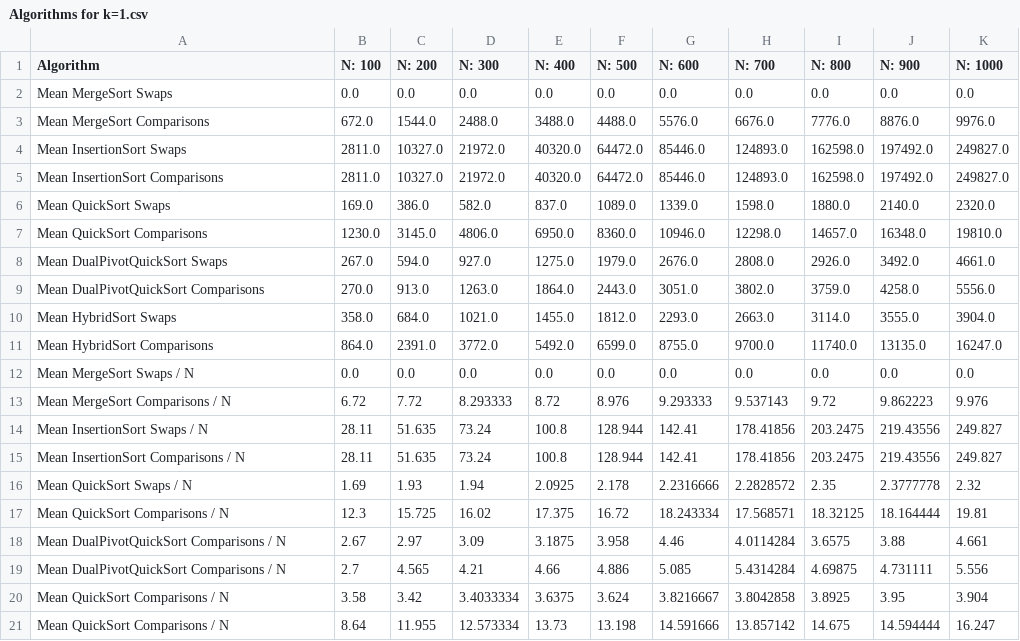
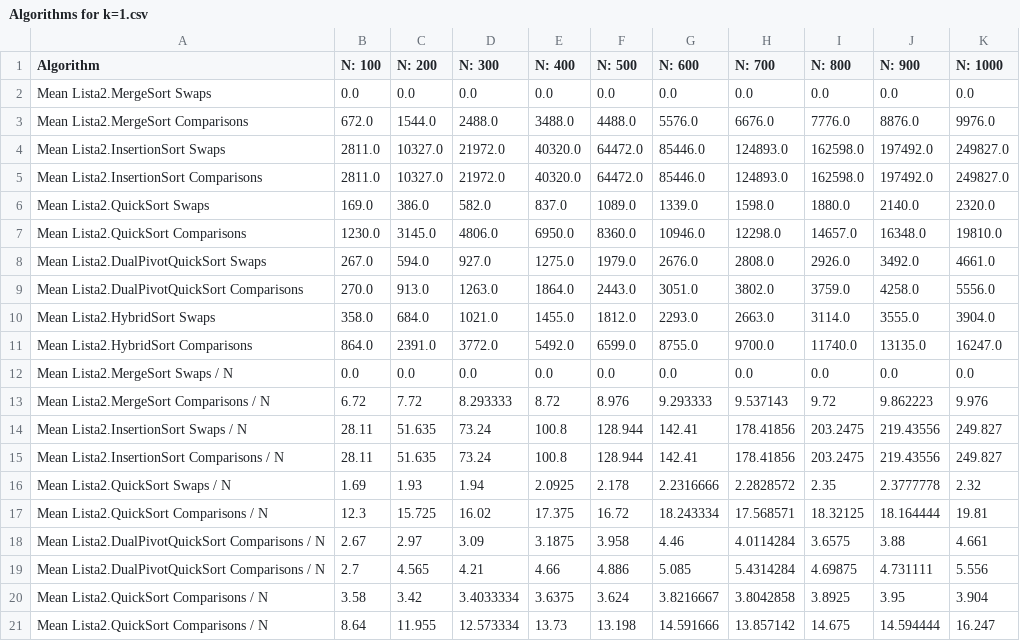
Before and after one commit to motylas/SEM4-AISD, a CSV file: Lista2/Algorithms for k=1.csv, drawn as a sheet.

Commit message:
Working Select, copied some classes from 2nd list

```diff
--- a/Lista2/Algorithms for k=1.csv
+++ b/Lista2/Algorithms for k=1.csv
@@ -1,21 +1,21 @@
 Algorithm,N: 100,N: 200,N: 300,N: 400,N: 500,N: 600,N: 700,N: 800,N: 900,N: 1000
-Mean MergeSort Swaps,0.0,0.0,0.0,0.0,0.0,0.0,0.0,0.0,0.0,0.0
-Mean MergeSort Comparisons,672.0,1544.0,2488.0,3488.0,4488.0,5576.0,6676.0,7776.0,8876.0,9976.0
-Mean InsertionSort Swaps,2811.0,10327.0,21972.0,40320.0,64472.0,85446.0,124893.0,162598.0,197492.0,249827.0
-Mean InsertionSort Comparisons,2811.0,10327.0,21972.0,40320.0,64472.0,85446.0,124893.0,162598.0,197492.0,249827.0
-Mean QuickSort Swaps,169.0,386.0,582.0,837.0,1089.0,1339.0,1598.0,1880.0,2140.0,2320.0
-Mean QuickSort Comparisons,1230.0,3145.0,4806.0,6950.0,8360.0,10946.0,12298.0,14657.0,16348.0,19810.0
-Mean DualPivotQuickSort Swaps,267.0,594.0,927.0,1275.0,1979.0,2676.0,2808.0,2926.0,3492.0,4661.0
-Mean DualPivotQuickSort Comparisons,270.0,913.0,1263.0,1864.0,2443.0,3051.0,3802.0,3759.0,4258.0,5556.0
-Mean HybridSort Swaps,358.0,684.0,1021.0,1455.0,1812.0,2293.0,2663.0,3114.0,3555.0,3904.0
-Mean HybridSort Comparisons,864.0,2391.0,3772.0,5492.0,6599.0,8755.0,9700.0,11740.0,13135.0,16247.0
-Mean MergeSort Swaps / N,0.0,0.0,0.0,0.0,0.0,0.0,0.0,0.0,0.0,0.0
-Mean MergeSort Comparisons / N,6.72,7.72,8.293333,8.72,8.976,9.293333,9.537143,9.72,9.862223,9.976
-Mean InsertionSort Swaps / N,28.11,51.635,73.24,100.8,128.944,142.41,178.41856,203.2475,219.43556,249.827
-Mean InsertionSort Comparisons / N,28.11,51.635,73.24,100.8,128.944,142.41,178.41856,203.2475,219.43556,249.827
-Mean QuickSort Swaps / N,1.69,1.93,1.94,2.0925,2.178,2.2316666,2.2828572,2.35,2.3777778,2.32
-Mean QuickSort Comparisons / N,12.3,15.725,16.02,17.375,16.72,18.243334,17.568571,18.32125,18.164444,19.81
-Mean DualPivotQuickSort Comparisons / N,2.67,2.97,3.09,3.1875,3.958,4.46,4.0114284,3.6575,3.88,4.661
-Mean DualPivotQuickSort Comparisons / N,2.7,4.565,4.21,4.66,4.886,5.085,5.4314284,4.69875,4.731111,5.556
-Mean QuickSort Comparisons / N,3.58,3.42,3.4033334,3.6375,3.624,3.8216667,3.8042858,3.8925,3.95,3.904
-Mean QuickSort Comparisons / N,8.64,11.955,12.573334,13.73,13.198,14.591666,13.857142,14.675,14.594444,16.247
+Mean Lista2.MergeSort Swaps,0.0,0.0,0.0,0.0,0.0,0.0,0.0,0.0,0.0,0.0
+Mean Lista2.MergeSort Comparisons,672.0,1544.0,2488.0,3488.0,4488.0,5576.0,6676.0,7776.0,8876.0,9976.0
+Mean Lista2.InsertionSort Swaps,2811.0,10327.0,21972.0,40320.0,64472.0,85446.0,124893.0,162598.0,197492.0,249827.0
+Mean Lista2.InsertionSort Comparisons,2811.0,10327.0,21972.0,40320.0,64472.0,85446.0,124893.0,162598.0,197492.0,249827.0
+Mean Lista2.QuickSort Swaps,169.0,386.0,582.0,837.0,1089.0,1339.0,1598.0,1880.0,2140.0,2320.0
+Mean Lista2.QuickSort Comparisons,1230.0,3145.0,4806.0,6950.0,8360.0,10946.0,12298.0,14657.0,16348.0,19810.0
+Mean Lista2.DualPivotQuickSort Swaps,267.0,594.0,927.0,1275.0,1979.0,2676.0,2808.0,2926.0,3492.0,4661.0
+Mean Lista2.DualPivotQuickSort Comparisons,270.0,913.0,1263.0,1864.0,2443.0,3051.0,3802.0,3759.0,4258.0,5556.0
+Mean Lista2.HybridSort Swaps,358.0,684.0,1021.0,1455.0,1812.0,2293.0,2663.0,3114.0,3555.0,3904.0
+Mean Lista2.HybridSort Comparisons,864.0,2391.0,3772.0,5492.0,6599.0,8755.0,9700.0,11740.0,13135.0,16247.0
+Mean Lista2.MergeSort Swaps / N,0.0,0.0,0.0,0.0,0.0,0.0,0.0,0.0,0.0,0.0
+Mean Lista2.MergeSort Comparisons / N,6.72,7.72,8.293333,8.72,8.976,9.293333,9.537143,9.72,9.862223,9.976
+Mean Lista2.InsertionSort Swaps / N,28.11,51.635,73.24,100.8,128.944,142.41,178.41856,203.2475,219.43556,249.827
+Mean Lista2.InsertionSort Comparisons / N,28.11,51.635,73.24,100.8,128.944,142.41,178.41856,203.2475,219.43556,249.827
+Mean Lista2.QuickSort Swaps / N,1.69,1.93,1.94,2.0925,2.178,2.2316666,2.2828572,2.35,2.3777778,2.32
+Mean Lista2.QuickSort Comparisons / N,12.3,15.725,16.02,17.375,16.72,18.243334,17.568571,18.32125,18.164444,19.81
+Mean Lista2.DualPivotQuickSort Comparisons / N,2.67,2.97,3.09,3.1875,3.958,4.46,4.0114284,3.6575,3.88,4.661
+Mean Lista2.DualPivotQuickSort Comparisons / N,2.7,4.565,4.21,4.66,4.886,5.085,5.4314284,4.69875,4.731111,5.556
+Mean Lista2.QuickSort Comparisons / N,3.58,3.42,3.4033334,3.6375,3.624,3.8216667,3.8042858,3.8925,3.95,3.904
+Mean Lista2.QuickSort Comparisons / N,8.64,11.955,12.573334,13.73,13.198,14.591666,13.857142,14.675,14.594444,16.247
```
Also changed, not shown: Lista2/Algorithms for k=10.csv, Lista2/Algorithms for k=100.csv, 7 other files.
